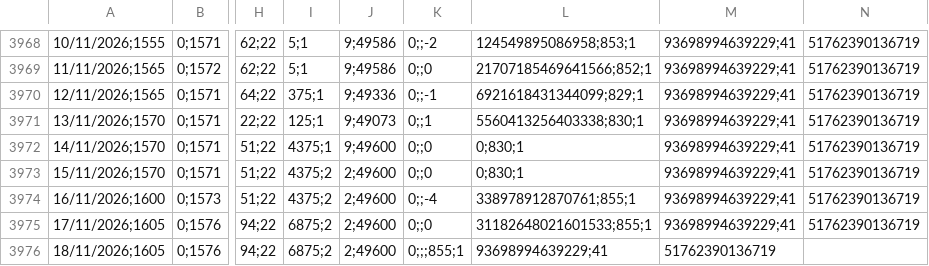
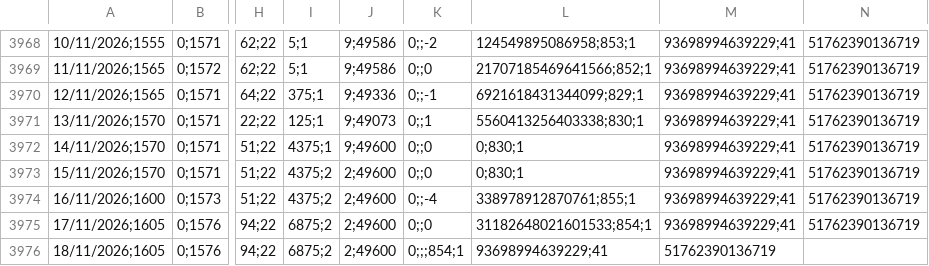
Before and after one commit to deysicamacho/Proyecto-final-IFTS24, a CSV file: data/dataset_dolar_blue.csv, drawn as a sheet; only a part is shown, gaps mark what is left out; the diff names each change by its address in the sheet, - before the commit and + after, or states it on an @@ line.

```diff
--- a/data/dataset_dolar_blue.csv
+++ b/data/dataset_dolar_blue.csv
-L3975: 31182648021601533;855;1
+L3975: 31182648021601533;854;1
-K3976: 0;;;855;1
+K3976: 0;;;854;1
```
Also changed, not shown: data/diagnostico_dataset.csv, 1 other file.
